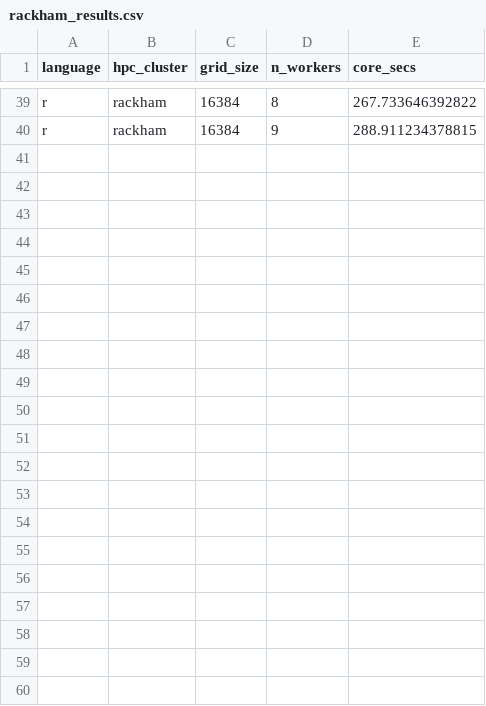
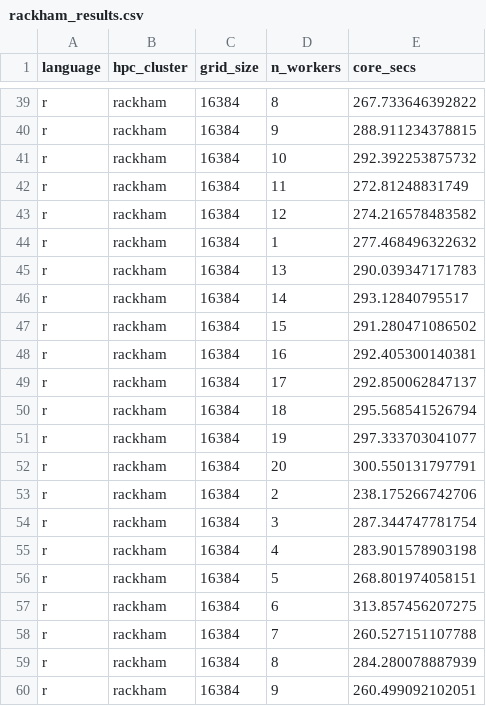
Before and after one commit to UPPMAX/R-matlab-julia-HPC, a CSV file: docs/advanced/thread_parallelism/rackham_results.csv, drawn as a sheet; only a part is shown, gaps mark what is left out; the diff names each change by its address in the sheet, - before the commit and + after, or states it on an @@ line.

```diff
--- a/docs/advanced/thread_parallelism/rackham_results.csv
+++ b/docs/advanced/thread_parallelism/rackham_results.csv
+row 41: r | rackham | 16384 | 10 | 292.392253875732
+row 42: r | rackham | 16384 | 11 | 272.81248831749
+row 43: r | rackham | 16384 | 12 | 274.216578483582
+row 44: r | rackham | 16384 | 1 | 277.468496322632
+row 45: r | rackham | 16384 | 13 | 290.039347171783
+row 46: r | rackham | 16384 | 14 | 293.12840795517
+row 47: r | rackham | 16384 | 15 | 291.280471086502
+row 48: r | rackham | 16384 | 16 | 292.405300140381
+row 49: r | rackham | 16384 | 17 | 292.850062847137
+row 50: r | rackham | 16384 | 18 | 295.568541526794
+row 51: r | rackham | 16384 | 19 | 297.333703041077
+row 52: r | rackham | 16384 | 20 | 300.550131797791
+row 53: r | rackham | 16384 | 2 | 238.175266742706
+row 54: r | rackham | 16384 | 3 | 287.344747781754
+row 55: r | rackham | 16384 | 4 | 283.901578903198
+row 56: r | rackham | 16384 | 5 | 268.801974058151
+row 57: r | rackham | 16384 | 6 | 313.857456207275
+row 58: r | rackham | 16384 | 7 | 260.527151107788
+row 59: r | rackham | 16384 | 8 | 284.280078887939
+row 60: r | rackham | 16384 | 9 | 260.499092102051
```
Also changed, not shown: docs/advanced/thread_parallelism/pelle_results.csv, 3 other files.
